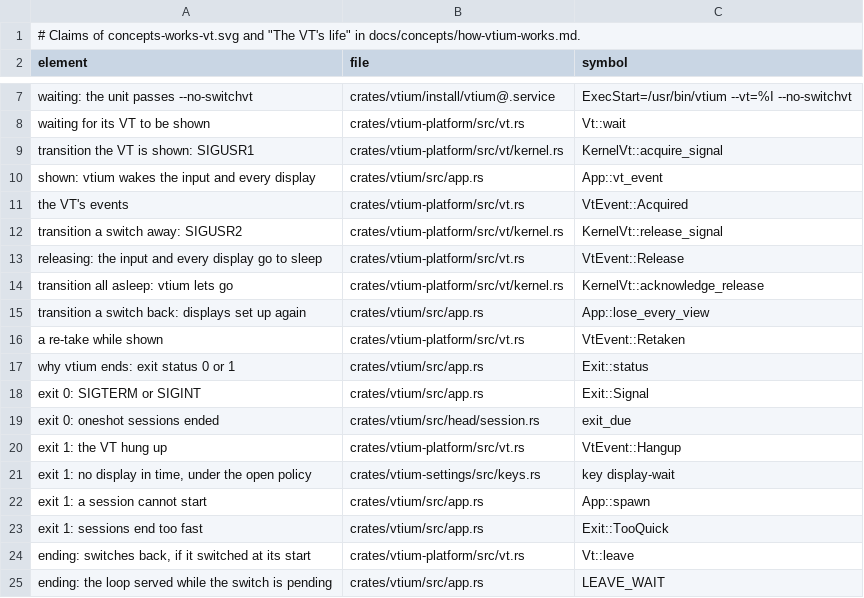
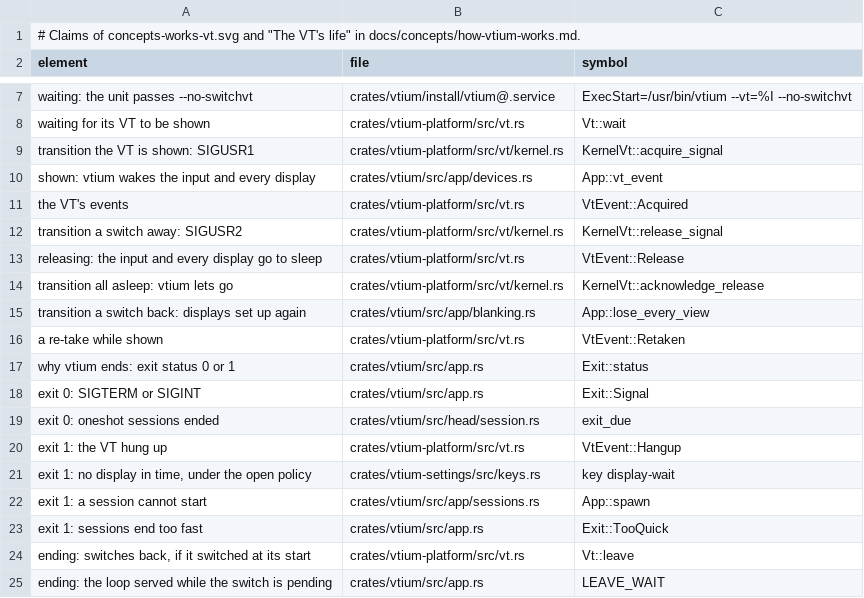
Before and after one commit to vtium/vtium, a TSV file: docs/figures/concepts-works-vt.claims.tsv, drawn as a sheet; only a part is shown, gaps mark what is left out.

```diff
--- a/docs/figures/concepts-works-vt.claims.tsv
+++ b/docs/figures/concepts-works-vt.claims.tsv
@@ -9,3 +9,3 @@ waiting for its VT to be shown	crates/vtium-platform/src/vt.rs	Vt::wait
 transition the VT is shown: SIGUSR1	crates/vtium-platform/src/vt/kernel.rs	KernelVt::acquire_signal
-shown: vtium wakes the input and every display	crates/vtium/src/app.rs	App::vt_event
+shown: vtium wakes the input and every display	crates/vtium/src/app/devices.rs	App::vt_event
 the VT's events	crates/vtium-platform/src/vt.rs	VtEvent::Acquired
@@ -14,3 +14,3 @@ releasing: the input and every display go to sleep	crates/vtium-platform/src/vt.
 transition all asleep: vtium lets go	crates/vtium-platform/src/vt/kernel.rs	KernelVt::acknowledge_release
-transition a switch back: displays set up again	crates/vtium/src/app.rs	App::lose_every_view
+transition a switch back: displays set up again	crates/vtium/src/app/blanking.rs	App::lose_every_view
 a re-take while shown	crates/vtium-platform/src/vt.rs	VtEvent::Retaken
@@ -21,3 +21,3 @@ exit 1: the VT hung up	crates/vtium-platform/src/vt.rs	VtEvent::Hangup
 exit 1: no display in time, under the open policy	crates/vtium-settings/src/keys.rs	key display-wait
-exit 1: a session cannot start	crates/vtium/src/app.rs	App::spawn
+exit 1: a session cannot start	crates/vtium/src/app/sessions.rs	App::spawn
 exit 1: sessions end too fast	crates/vtium/src/app.rs	Exit::TooQuick
```
Also changed, not shown: docs/architecture/term/ADR-1000-features.tsv, docs/concepts/flows.claims.tsv, 18 other files.
